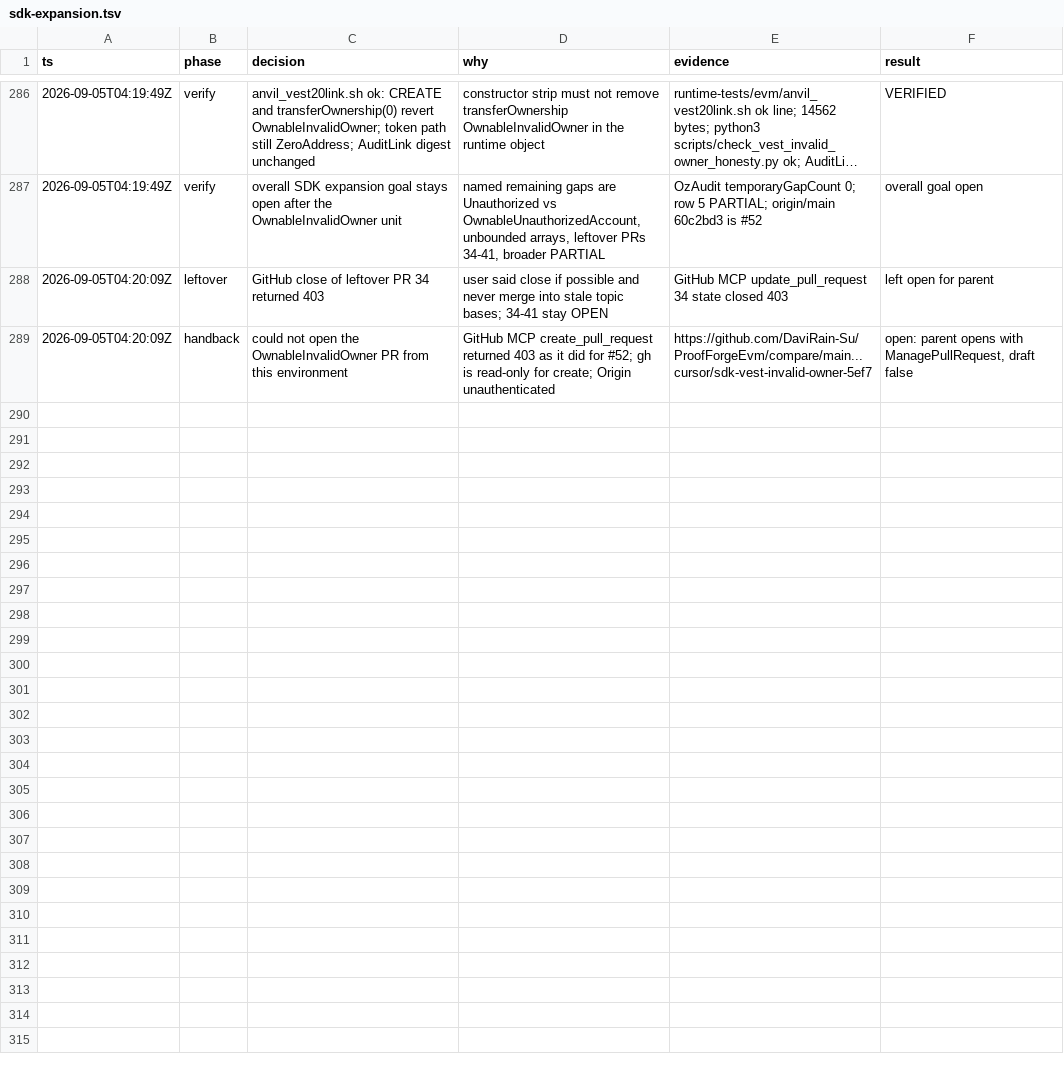
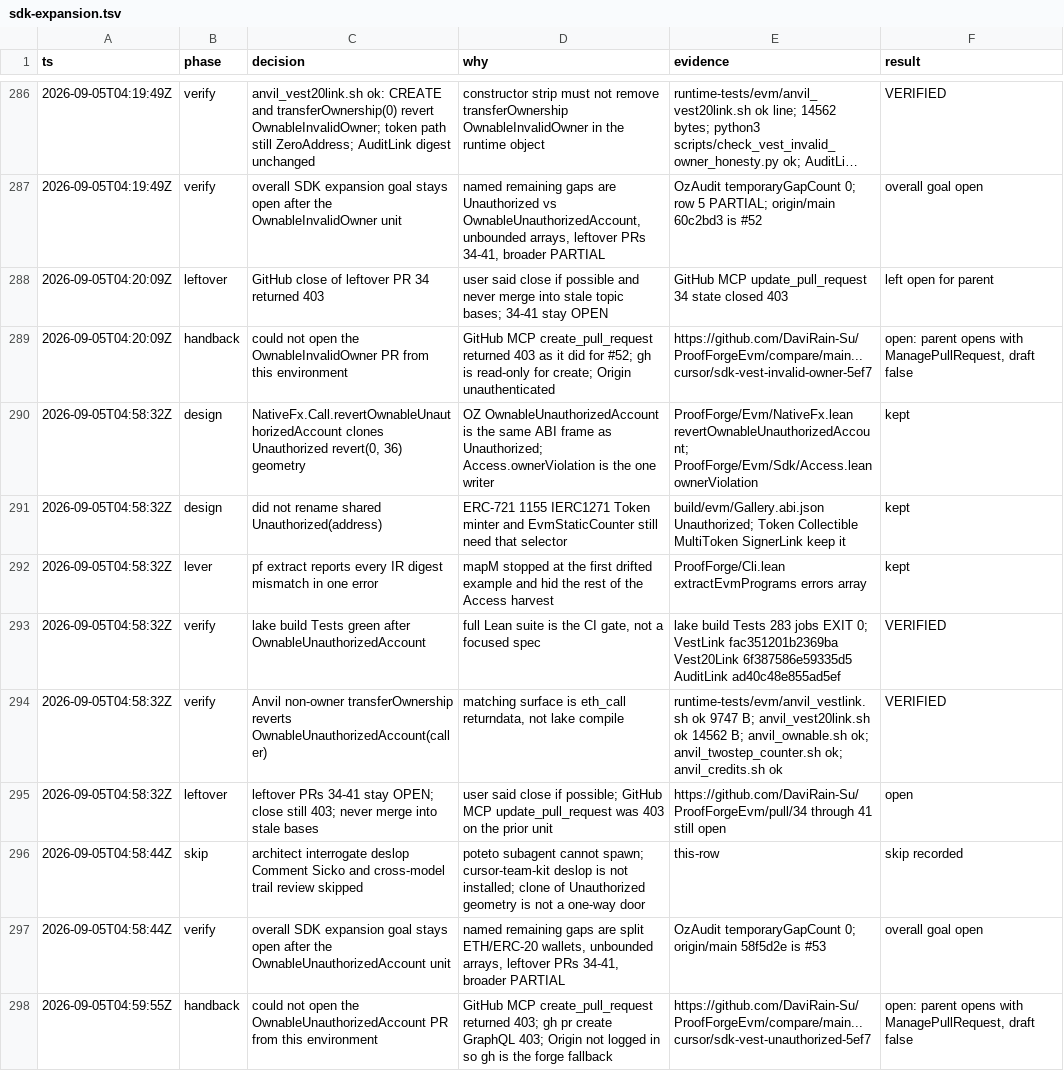
Before and after one commit to DaviRain-Su/ProofForgeEvm, a TSV file: docs/decisions/sdk-expansion.tsv, drawn as a sheet; only a part is shown, gaps mark what is left out; long unchanged cells end in ….

```diff
--- a/docs/decisions/sdk-expansion.tsv
+++ b/docs/decisions/sdk-expansion.tsv
@@ -289 +289,10 @@ ts	phase	decision	why	evidence	result
 2026-09-05T04:20:09Z	handback	could not open the OwnableInvalidOwner PR from this environment	GitHub MCP create_pull_request returned 403 as it did for #52; gh is read-only for create; Origin unauthenticated	https://github.com/DaviRain-Su/ProofForgeEvm/compare/main...cursor/sdk-vest-invalid-owner-5ef7	open: parent opens with ManagePullRequest, draft false
+2026-09-05T04:58:32Z	design	NativeFx.Call.revertOwnableUnauthorizedAccount clones Unauthorized revert(0, 36) geometry	OZ OwnableUnauthorizedAccount is the same ABI frame as Unauthorized; Access.ownerViolation is the one writer	ProofForge/Evm/NativeFx.lean revertOwnableUnauthorizedAccount; ProofForge/Evm/Sdk/Access.lean ownerViolation	kept
+2026-09-05T04:58:32Z	design	did not rename shared Unauthorized(address)	ERC-721 1155 IERC1271 Token minter and EvmStaticCounter still need that selector	build/evm/Gallery.abi.json Unauthorized; Token Collectible MultiToken SignerLink keep it	kept
+2026-09-05T04:58:32Z	lever	pf extract reports every IR digest mismatch in one error	mapM stopped at the first drifted example and hid the rest of the Access harvest	ProofForge/Cli.lean extractEvmPrograms errors array	kept
+2026-09-05T04:58:32Z	verify	lake build Tests green after OwnableUnauthorizedAccount	full Lean suite is the CI gate, not a focused spec	lake build Tests 283 jobs EXIT 0; VestLink fac351201b2369ba Vest20Link 6f387586e59335d5 AuditLink ad40c48e855ad5ef	VERIFIED
+2026-09-05T04:58:32Z	verify	Anvil non-owner transferOwnership reverts OwnableUnauthorizedAccount(caller)	matching surface is eth_call returndata, not lake compile	runtime-tests/evm/anvil_vestlink.sh ok 9747 B; anvil_vest20link.sh ok 14562 B; anvil_ownable.sh ok; anvil_twostep_counter.sh ok; anvil_credits.sh ok	VERIFIED
+2026-09-05T04:58:32Z	leftover	leftover PRs 34-41 stay OPEN; close still 403; never merge into stale bases	user said close if possible; GitHub MCP update_pull_request was 403 on the prior unit	https://github.com/DaviRain-Su/ProofForgeEvm/pull/34 through 41 still open	open
+2026-09-05T04:58:44Z	skip	architect interrogate deslop Comment Sicko and cross-model trail review skipped	poteto subagent cannot spawn; cursor-team-kit deslop is not installed; clone of Unauthorized geometry is not a one-way door	this-row	skip recorded
+2026-09-05T04:58:44Z	verify	overall SDK expansion goal stays open after the OwnableUnauthorizedAccount unit	named remaining gaps are split ETH/ERC-20 wallets, unbounded arrays, leftover PRs 34-41, broader PARTIAL	OzAudit temporaryGapCount 0; origin/main 58f5d2e is #53	overall goal open
+2026-09-05T04:59:55Z	handback	could not open the OwnableUnauthorizedAccount PR from this environment	GitHub MCP create_pull_request returned 403; gh pr create GraphQL 403; Origin not logged in so gh is the forge fallback	https://github.com/DaviRain-Su/ProofForgeEvm/compare/main...cursor/sdk-vest-unauthorized-5ef7	open: parent opens with ManagePullRequest, draft false
```
